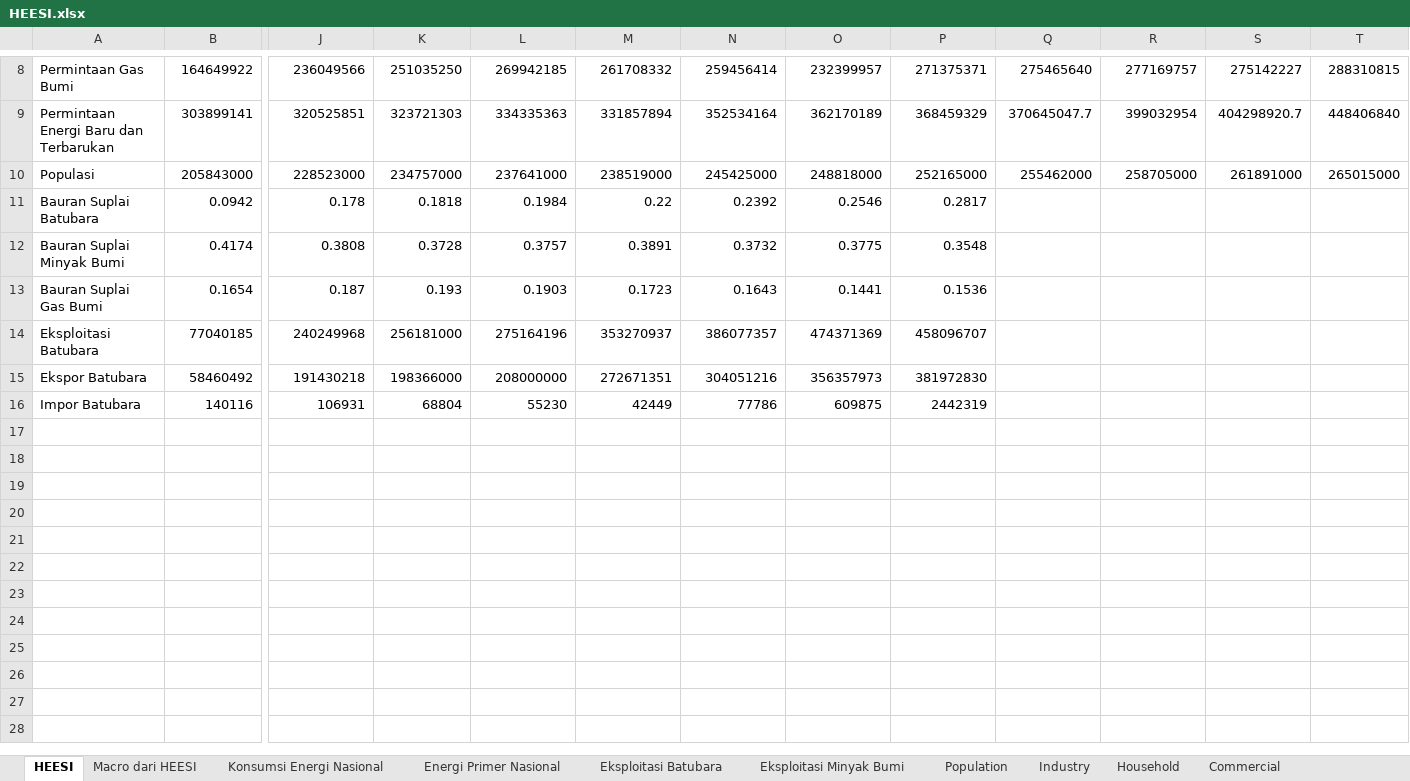
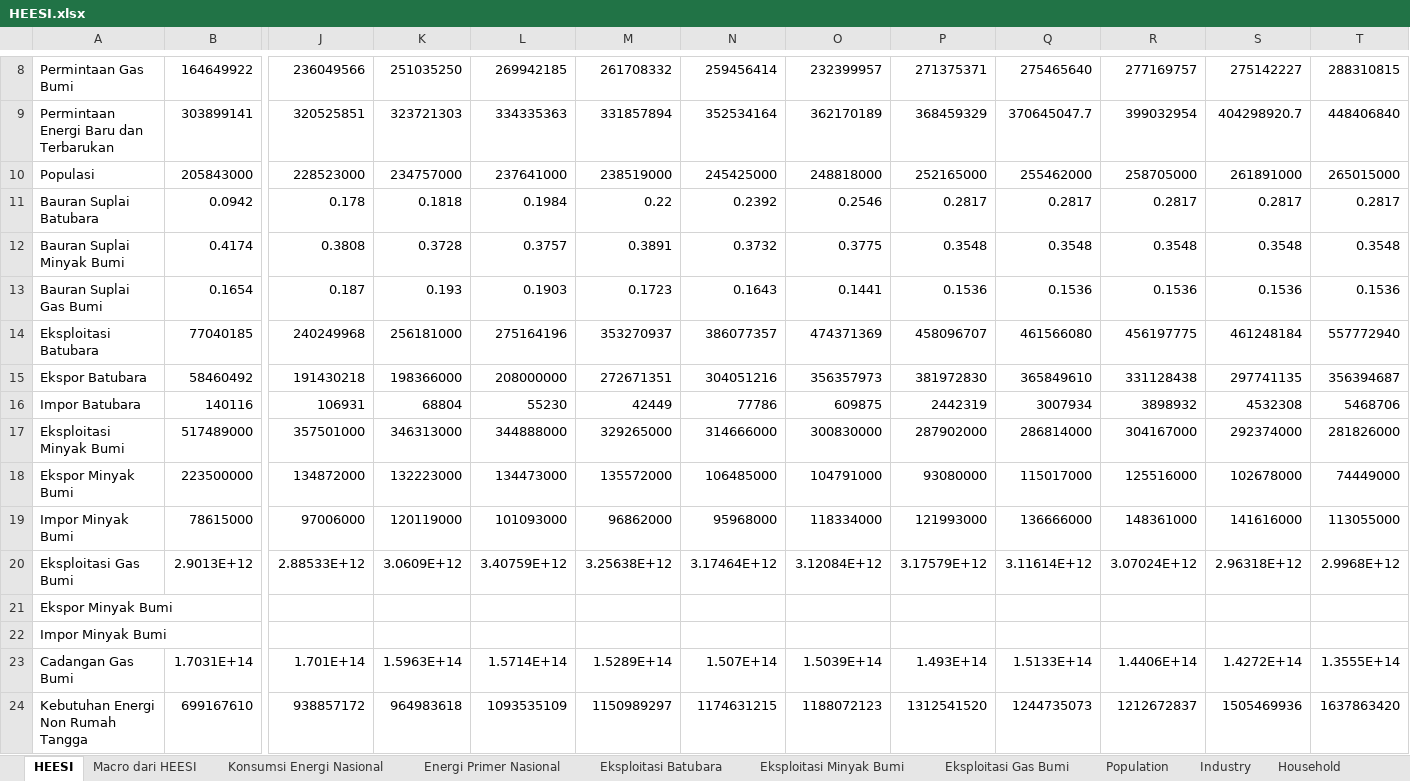
Before and after one commit to anwari32/system_dynamics_reference, an Excel workbook: HEESI/HEESI.xlsx, sheet HEESI, drawn as a sheet; only a part is shown, gaps mark what is left out; values as stored, in another font and other column widths than the file's, no borders; rows hold the shown columns only; the diff covers the shown part only; the diff names each change by its address in the sheet, - before the commit and + after, or states it on an @@ line.

Commit message:
added data olahan HEESI. added HEESI 2018

```diff
--- a/HEESI/HEESI.xlsx (sheet HEESI)
+++ b/HEESI/HEESI.xlsx (sheet HEESI)
+sheet tab: Eksploitasi Gas Bumi
-Q11: (empty)
+Q11: 0.2817
-R11: (empty)
+R11: 0.2817
-S11: (empty)
+S11: 0.2817
-T11: (empty)
+T11: 0.2817
-Q12: (empty)
+Q12: 0.3548
-R12: (empty)
+R12: 0.3548
-S12: (empty)
+S12: 0.3548
-T12: (empty)
+T12: 0.3548
-Q13: (empty)
+Q13: 0.1536
-R13: (empty)
+R13: 0.1536
-S13: (empty)
+S13: 0.1536
-T13: (empty)
+T13: 0.1536
-Q14: (empty)
+Q14: 461566080
-R14: (empty)
+R14: 456197775
-S14: (empty)
+S14: 461248184
-T14: (empty)
+T14: 557772940
-Q15: (empty)
+Q15: 365849610
-R15: (empty)
+R15: 331128438
-S15: (empty)
+S15: 297741135
-T15: (empty)
+T15: 356394687
-Q16: (empty)
+Q16: 3007934
-R16: (empty)
+R16: 3898932
-S16: (empty)
+S16: 4532308
-T16: (empty)
+T16: 5468706
+row 17: Eksploitasi Minyak Bumi | 517489000 | 357501000 | 346313000 | 344888000 | 329265000 | 314666000 | 300830000 | 287902000 | 286814000 | 304167000 | 292374000 | 281826000
+row 18: Ekspor Minyak Bumi | 223500000 | 134872000 | 132223000 | 134473000 | 135572000 | 106485000 | 104791000 | 93080000 | 115017000 | 125516000 | 102678000 | 74449000
+row 19: Impor Minyak Bumi | 78615000 | 97006000 | 120119000 | 101093000 | 96862000 | 95968000 | 118334000 | 121993000 | 136666000 | 148361000 | 141616000 | 113055000
+row 20: Eksploitasi Gas Bumi | 2.9013E+12 | 2.88533E+12 | 3.0609E+12 | 3.40759E+12 | 3.25638E+12 | 3.17464E+12 | 3.12084E+12 | 3.17579E+12 | 3.11614E+12 | 3.07024E+12 | 2.96318E+12 | 2.9968E+12
+row 21: Ekspor Minyak Bumi
+row 22: Impor Minyak Bumi
+row 23: Cadangan Gas Bumi | 1.7031E+14 | 1.701E+14 | 1.5963E+14 | 1.5714E+14 | 1.5289E+14 | 1.507E+14 | 1.5039E+14 | 1.493E+14 | 1.5133E+14 | 1.4406E+14 | 1.4272E+14 | 1.3555E+14
+row 24: Kebutuhan Energi Non Rumah Tangga | 699167610 | 938857172 | 964983618 | 1093535109 | 1150989297 | 1174631215 | 1188072123 | 1312541520 | 1244735073 | 1212672837 | 1505469936 | 1637863420
```
Also changed, not shown: 4 added rows elsewhere in this sheet, sheet Eksploitasi Minyak Bumi, sheet Energi Primer Nasional, sheet Household, formulas that keep their value, charts or pictures, Industri/Pupuk/Fertilizer.xlsx, 2 other files.
